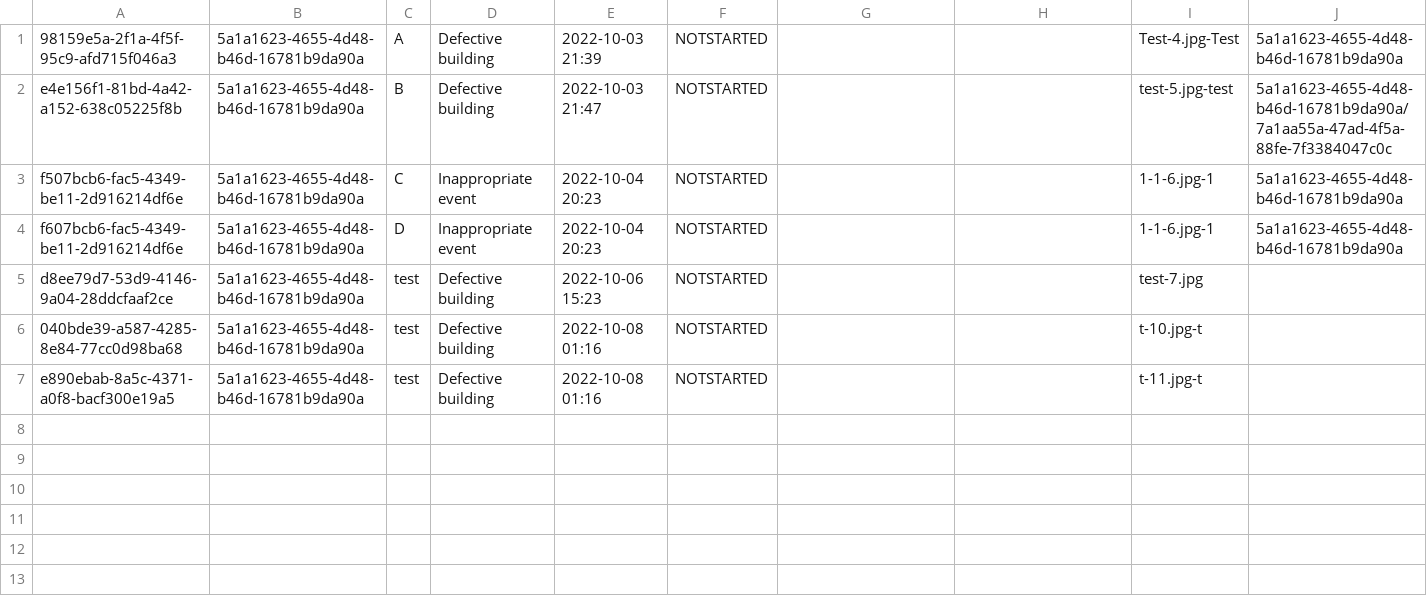
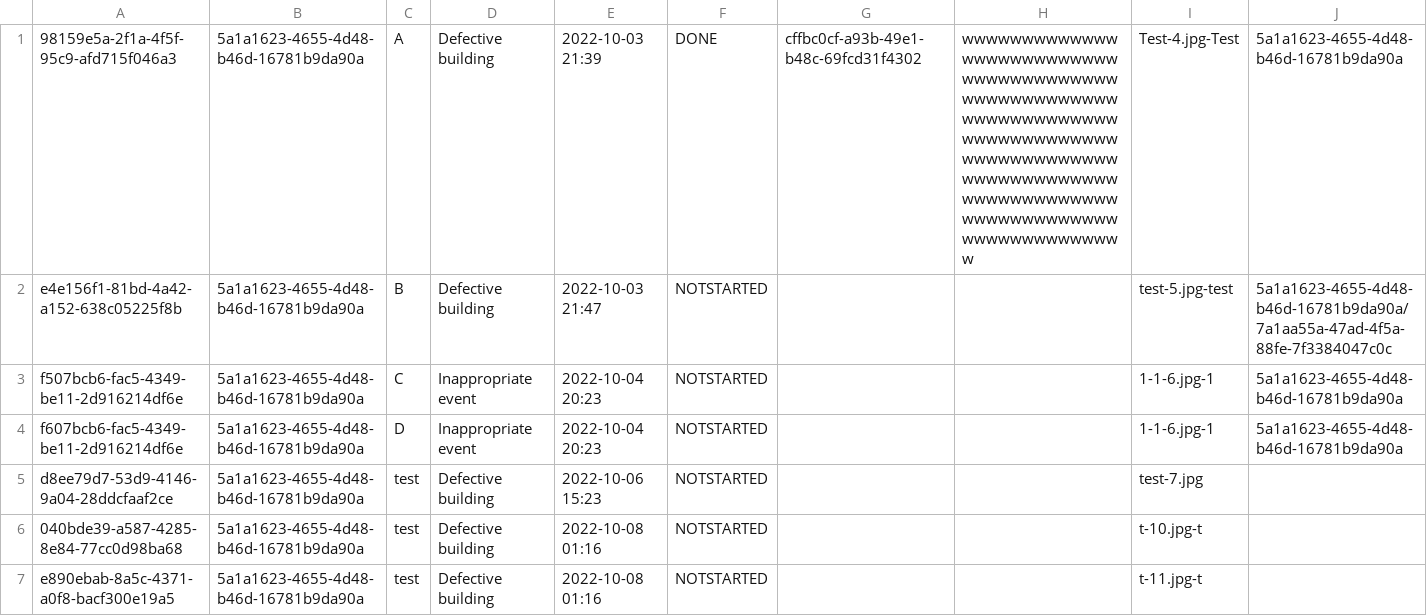
Before and after one commit to NyxTheeranut/KU-Complain, a CSV file: data/complaint_list.csv, drawn as a sheet.

Commit message:
add search complaint by status, moderator complaint list improved

```diff
--- a/data/complaint_list.csv
+++ b/data/complaint_list.csv
@@ -1,2 +1,2 @@
-98159e5a-2f1a-4f5f-95c9-afd715f046a3,5a1a1623-4655-4d48-b46d-16781b9da90a,A,Defective building,2022-10-03 21:39,NOTSTARTED,,,Test-4.jpg-Test,5a1a1623-4655-4d48-b46d-16781b9da90a
+98159e5a-2f1a-4f5f-95c9-afd715f046a3,5a1a1623-4655-4d48-b46d-16781b9da90a,A,Defective building,2022-10-03 21:39,DONE,cffbc0cf-a93b-49e1-b48c-69fcd31f4302,wwwwwwwwwwwwwwwwwwwwwwwwwwwwwwwwwwwwwwwwwwwwwwwwwwwwwwwwwwwwwwwwwwwwwwwwwwwwwwwwwwwwwwwwwwwwwwwwwwwwwwwwwwwwwwwwwwwwwwwwwwwwwwwwwwwwwwwwwwwwwwww,Test-4.jpg-Test,5a1a1623-4655-4d48-b46d-16781b9da90a
 e4e156f1-81bd-4a42-a152-638c05225f8b,5a1a1623-4655-4d48-b46d-16781b9da90a,B,Defective building,2022-10-03 21:47,NOTSTARTED,,,test-5.jpg-test,5a1a1623-4655-4d48-b46d-16781b9da90a/7a1aa55a-47ad-4f5a-88fe-7f3384047c0c
```
Also changed, not shown: data/account_list.csv, data/category_list.csv, 12 other files.
